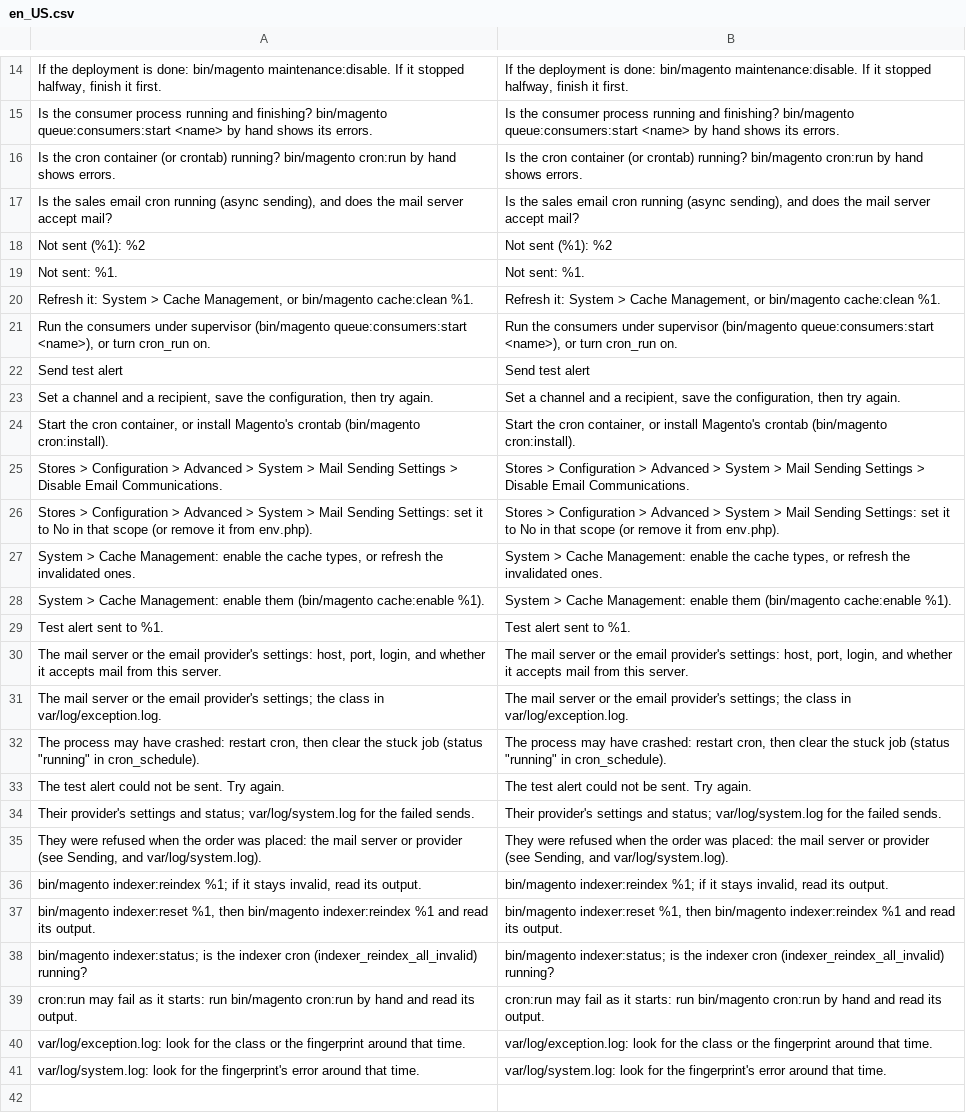
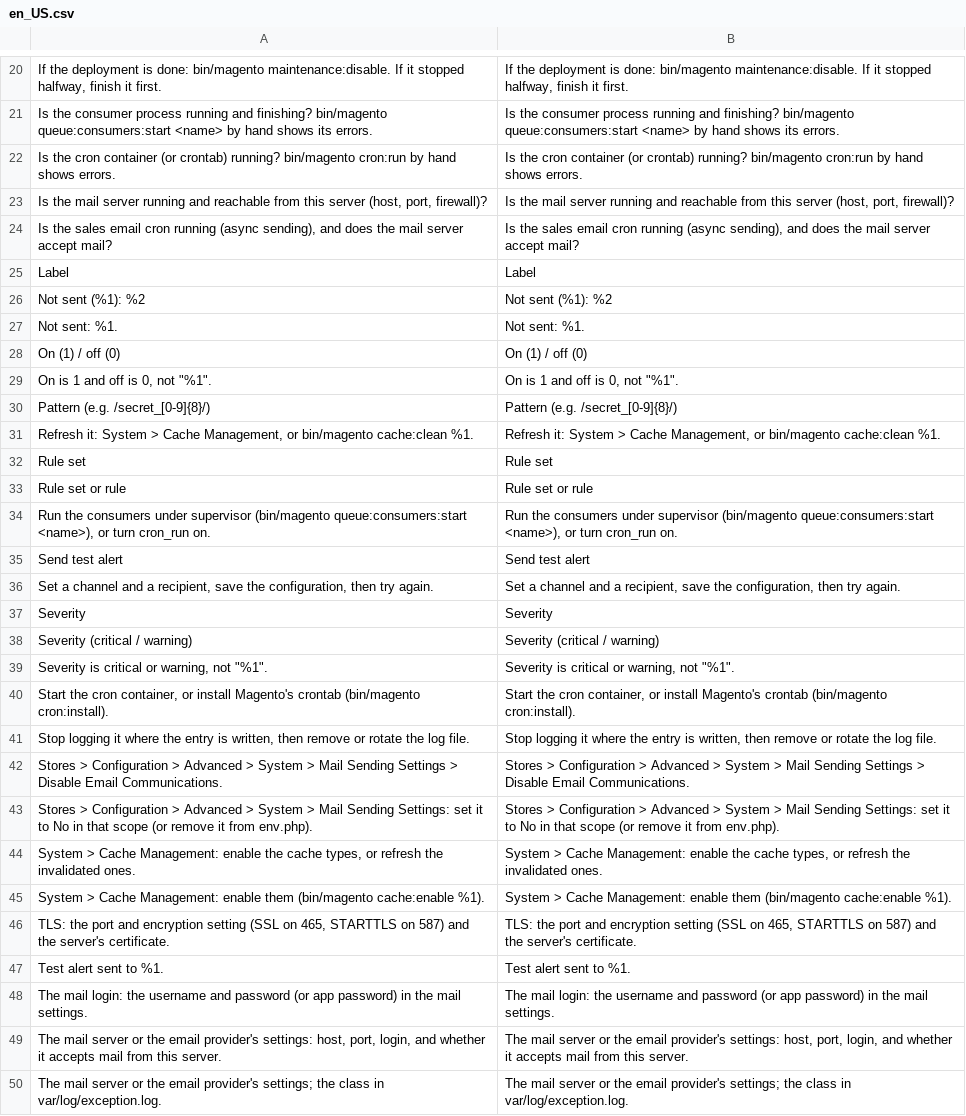
Before and after one commit to commercekings/module-app-health, a CSV file: i18n/en_US.csv, drawn as a sheet; only a part is shown, gaps mark what is left out; the shorter side is filled out with more unchanged rows; the diff covers the shown part only.

```diff
--- a/i18n/en_US.csv
+++ b/i18n/en_US.csv
@@ -16,6 +22,13 @@
 "Is the cron container (or crontab) running? bin/magento cron:run by hand shows errors.","Is the cron container (or crontab) running? bin/magento cron:run by hand shows errors."
+"Is the mail server running and reachable from this server (host, port, firewall)?","Is the mail server running and reachable from this server (host, port, firewall)?"
 "Is the sales email cron running (async sending), and does the mail server accept mail?","Is the sales email cron running (async sending), and does the mail server accept mail?"
+"Label","Label"
 "Not sent (%1): %2","Not sent (%1): %2"
 "Not sent: %1.","Not sent: %1."
+"On (1) / off (0)","On (1) / off (0)"
+"On is 1 and off is 0, not ""%1"".","On is 1 and off is 0, not ""%1""."
+"Pattern (e.g. /secret_[0-9]{8}/)","Pattern (e.g. /secret_[0-9]{8}/)"
 "Refresh it: System > Cache Management, or bin/magento cache:clean %1.","Refresh it: System > Cache Management, or bin/magento cache:clean %1."
+"Rule set","Rule set"
+"Rule set or rule","Rule set or rule"
 "Run the consumers under supervisor (bin/magento queue:consumers:start <name>), or turn cron_run on.","Run the consumers under supervisor (bin/magento queue:consumers:start <name>), or turn cron_run on."
@@ -23,3 +36,7 @@
 "Set a channel and a recipient, save the configuration, then try again.","Set a channel and a recipient, save the configuration, then try again."
+"Severity","Severity"
+"Severity (critical / warning)","Severity (critical / warning)"
+"Severity is critical or warning, not ""%1"".","Severity is critical or warning, not ""%1""."
 "Start the cron container, or install Magento's crontab (bin/magento cron:install).","Start the cron container, or install Magento's crontab (bin/magento cron:install)."
+"Stop logging it where the entry is written, then remove or rotate the log file.","Stop logging it where the entry is written, then remove or rotate the log file."
 "Stores > Configuration > Advanced > System > Mail Sending Settings > Disable Email Communications.","Stores > Configuration > Advanced > System > Mail Sending Settings > Disable Email Communications."
@@ -28,3 +45,5 @@
 "System > Cache Management: enable them (bin/magento cache:enable %1).","System > Cache Management: enable them (bin/magento cache:enable %1)."
+"TLS: the port and encryption setting (SSL on 465, STARTTLS on 587) and the server's certificate.","TLS: the port and encryption setting (SSL on 465, STARTTLS on 587) and the server's certificate."
 "Test alert sent to %1.","Test alert sent to %1."
+"The mail login: the username and password (or app password) in the mail settings.","The mail login: the username and password (or app password) in the mail settings."
 "The mail server or the email provider's settings: host, port, login, and whether it accepts mail from this server.","The mail server or the email provider's settings: host, port, login, and whether it accepts mail from this server."
```
Also changed, not shown: 8 added rows elsewhere in this file, 40 other files.
